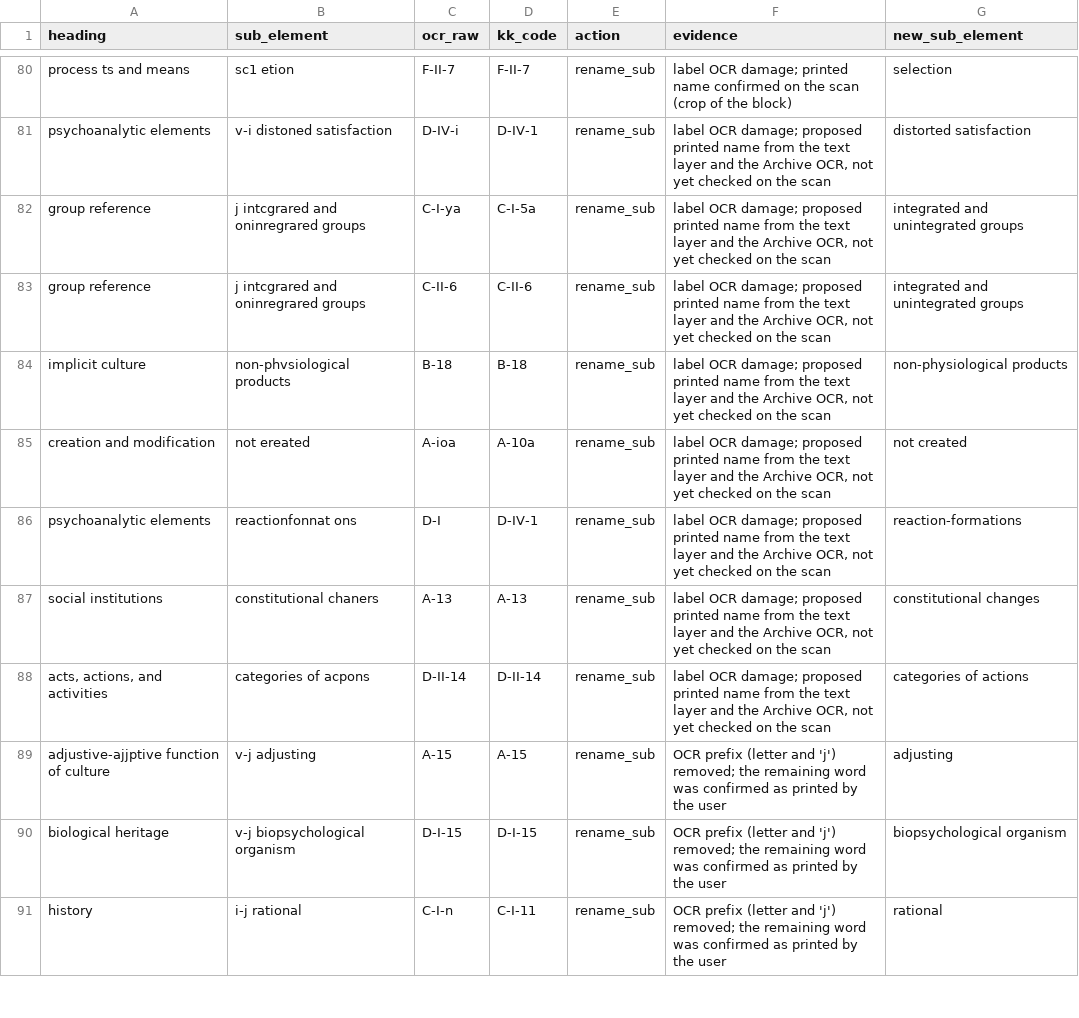
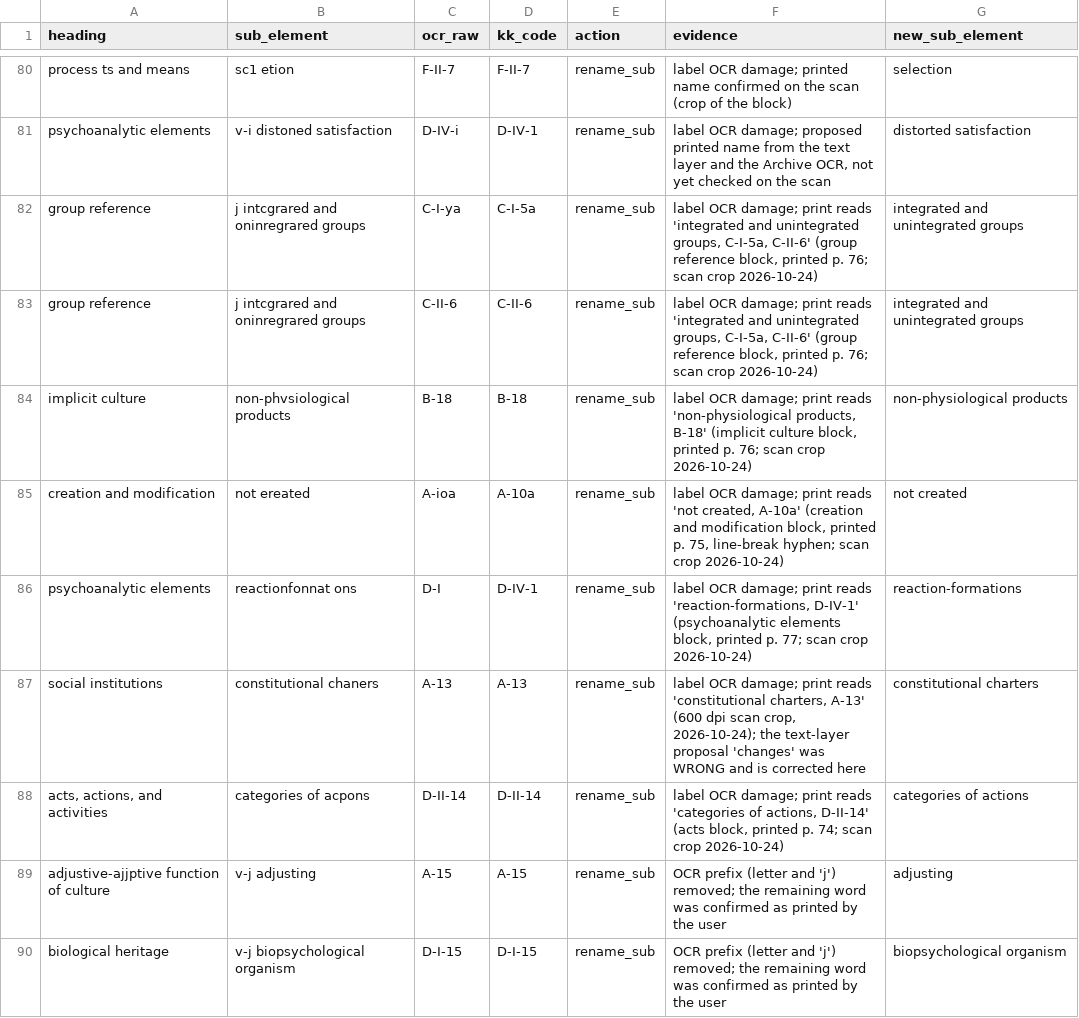
Before and after one commit to olizardo/definitions-of-culture-two-mode, a CSV file: data/kk-index-b-manual-fixes.csv, drawn as a sheet; only a part is shown, gaps mark what is left out; the shorter side is filled out with more unchanged rows.

Commit message:
Check the seven text-proposed labels on the scan; fix 'constitutional charters'
Six labels printed as proposed (distorted satisfaction, integrated and
unintegrated groups, non-physiological products, not created,
reaction-formations, categories of actions). 'constitutional changes'
was wrong: the 600 dpi crop prints 'constitutional charters, A-13' in
the social institutions block; the rename_sub row is corrected and the
pipeline rebuilt (1285 edges; matrices unchanged).

```diff
--- a/data/kk-index-b-manual-fixes.csv
+++ b/data/kk-index-b-manual-fixes.csv
@@ -81,9 +81,9 @@
 "psychoanalytic elements","v-i distoned satisfaction","D-IV-i","D-IV-1","rename_sub","label OCR damage; proposed printed name from the text layer and the Archive OCR, not yet checked on the scan","distorted satisfaction"
-"group reference","j intcgrared and oninregrared groups","C-I-ya","C-I-5a","rename_sub","label OCR damage; proposed printed name from the text layer and the Archive OCR, not yet checked on the scan","integrated and unintegrated groups"
-"group reference","j intcgrared and oninregrared groups","C-II-6","C-II-6","rename_sub","label OCR damage; proposed printed name from the text layer and the Archive OCR, not yet checked on the scan","integrated and unintegrated groups"
-"implicit culture","non-phvsiological products","B-18","B-18","rename_sub","label OCR damage; proposed printed name from the text layer and the Archive OCR, not yet checked on the scan","non-physiological products"
-"creation and modification","not ereated","A-ioa","A-10a","rename_sub","label OCR damage; proposed printed name from the text layer and the Archive OCR, not yet checked on the scan","not created"
-"psychoanalytic elements","reactionfonnat ons","D-I","D-IV-1","rename_sub","label OCR damage; proposed printed name from the text layer and the Archive OCR, not yet checked on the scan","reaction-formations"
-"social institutions","constitutional chaners","A-13","A-13","rename_sub","label OCR damage; proposed printed name from the text layer and the Archive OCR, not yet checked on the scan","constitutional changes"
-"acts, actions, and activities","categories of acpons","D-II-14","D-II-14","rename_sub","label OCR damage; proposed printed name from the text layer and the Archive OCR, not yet checked on the scan","categories of actions"
+"group reference","j intcgrared and oninregrared groups","C-I-ya","C-I-5a","rename_sub","label OCR damage; print reads 'integrated and unintegrated groups, C-I-5a, C-II-6' (group reference block, printed p. 76; scan crop 2026-10-24)","integrated and unintegrated groups"
+"group reference","j intcgrared and oninregrared groups","C-II-6","C-II-6","rename_sub","label OCR damage; print reads 'integrated and unintegrated groups, C-I-5a, C-II-6' (group reference block, printed p. 76; scan crop 2026-10-24)","integrated and unintegrated groups"
+"implicit culture","non-phvsiological products","B-18","B-18","rename_sub","label OCR damage; print reads 'non-physiological products, B-18' (implicit culture block, printed p. 76; scan crop 2026-10-24)","non-physiological products"
+"creation and modification","not ereated","A-ioa","A-10a","rename_sub","label OCR damage; print reads 'not created, A-10a' (creation and modification block, printed p. 75, line-break hyphen; scan crop 2026-10-24)","not created"
+"psychoanalytic elements","reactionfonnat ons","D-I","D-IV-1","rename_sub","label OCR damage; print reads 'reaction-formations, D-IV-1' (psychoanalytic elements block, printed p. 77; scan crop 2026-10-24)","reaction-formations"
+"social institutions","constitutional chaners","A-13","A-13","rename_sub","label OCR damage; print reads 'constitutional charters, A-13' (600 dpi scan crop, 2026-10-24); the text-layer proposal 'changes' was WRONG and is corrected here","constitutional charters"
+"acts, actions, and activities","categories of acpons","D-II-14","D-II-14","rename_sub","label OCR damage; print reads 'categories of actions, D-II-14' (acts block, printed p. 74; scan crop 2026-10-24)","categories of actions"
 "adjustive-ajjptive function of culture","v-j adjusting","A-15","A-15","rename_sub","OCR prefix (letter and 'j') removed; the remaining word was confirmed as printed by the user","adjusting"
```
Also changed, not shown: data/kk-index-b-edges.csv, data/kk_biadjacency_subelement.csv, 7 other files.
